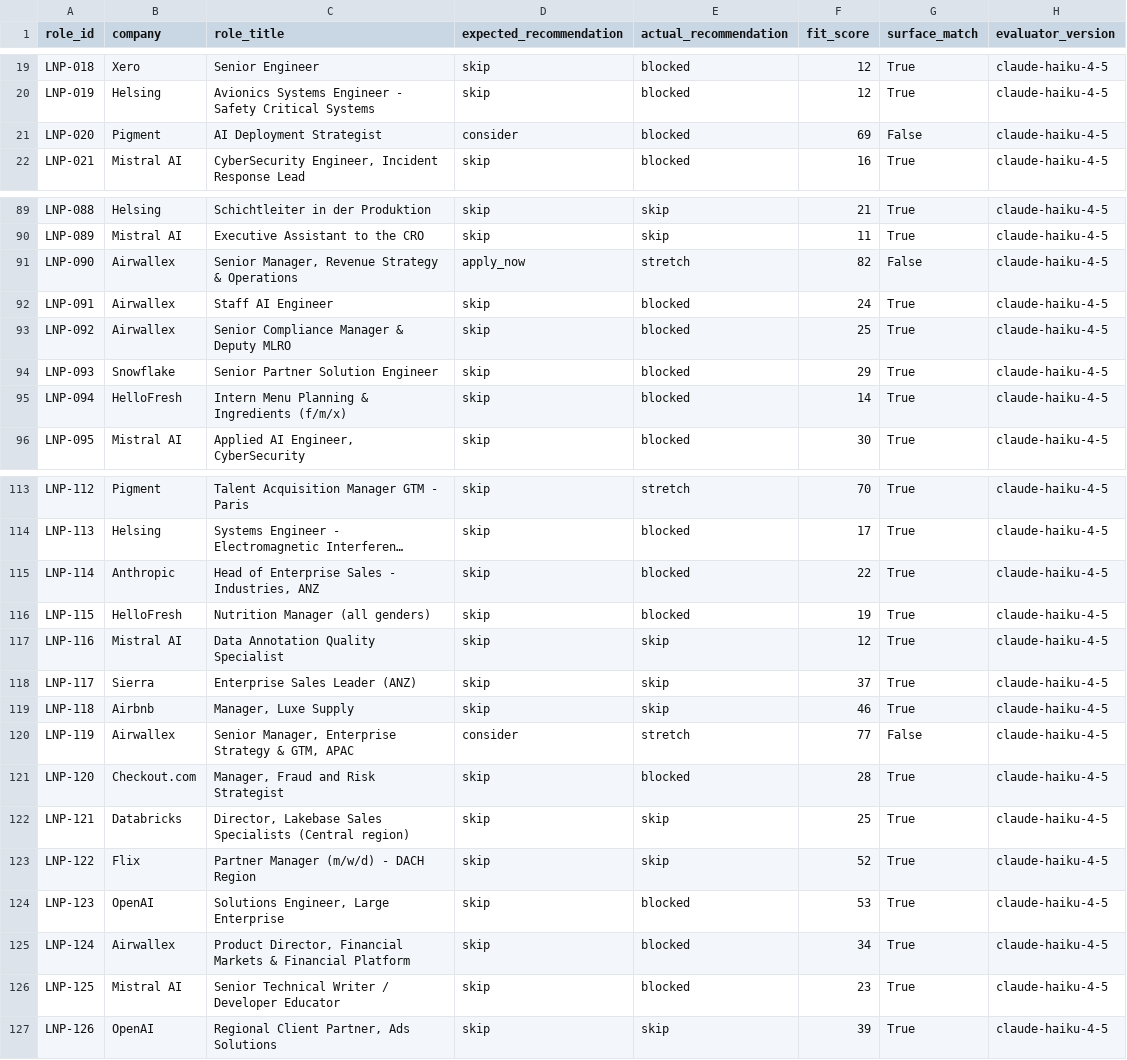
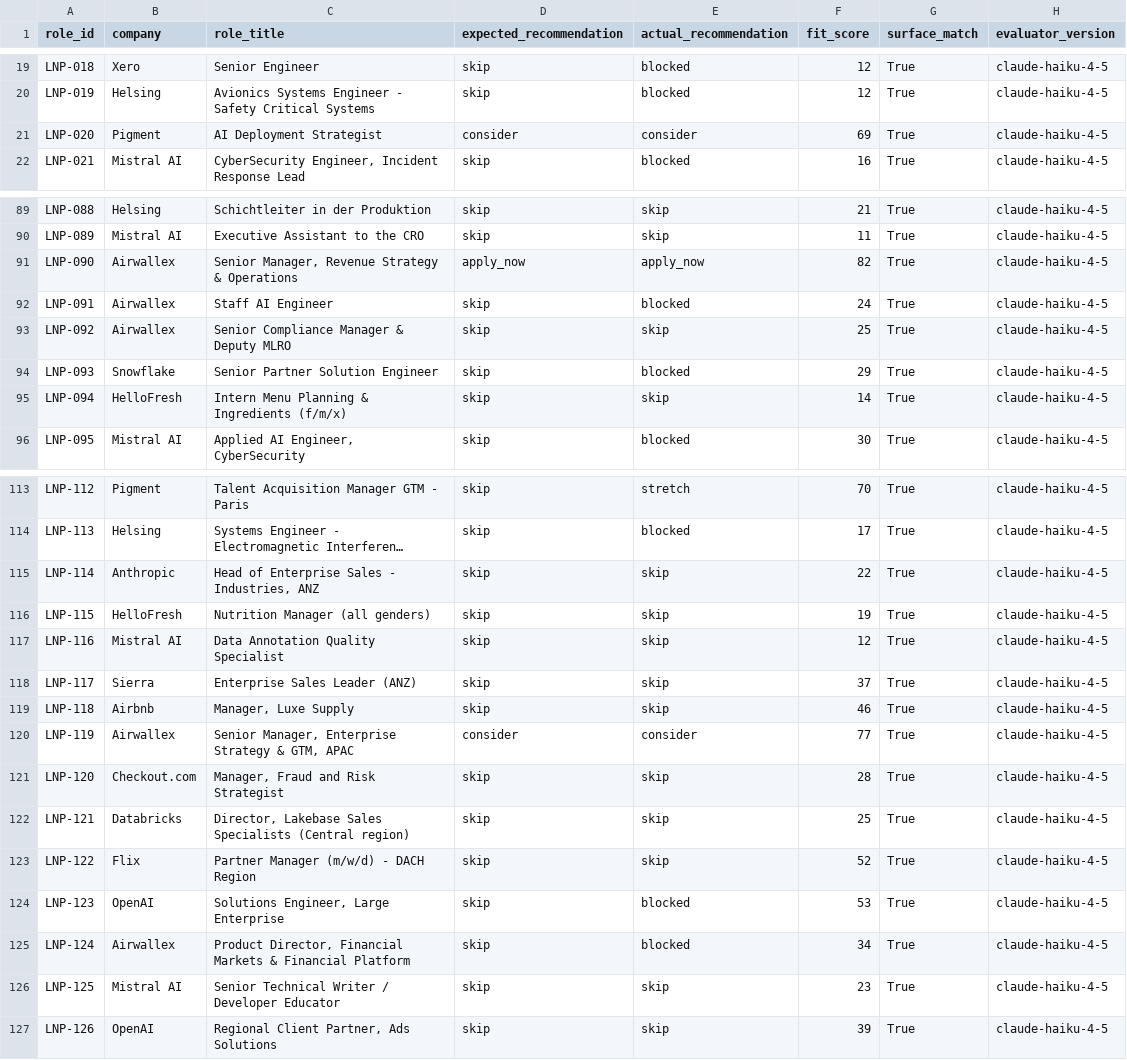
Before and after one commit to lasse-max/job-search-agent, a CSV file: data/evaluation_set/reports/live_noise_precision_report.csv, drawn as a sheet; only a part is shown, gaps mark what is left out; long unchanged cells end in …; the diff covers the shown part only; the diff names each change by its address in the sheet, - before the commit and + after, or states it on an @@ line.

Commit message:
Fix live benchmark recall calibration

```diff
--- a/data/evaluation_set/reports/live_noise_precision_report.csv
+++ b/data/evaluation_set/reports/live_noise_precision_report.csv
-E21 (actual_recommendation): blocked
+E21 (actual_recommendation): consider
-G21 (surface_match): False
+G21 (surface_match): True
-E91 (actual_recommendation): stretch
+E91 (actual_recommendation): apply_now
-G91 (surface_match): False
+G91 (surface_match): True
-E93 (actual_recommendation): blocked
+E93 (actual_recommendation): skip
-E95 (actual_recommendation): blocked
+E95 (actual_recommendation): skip
-E115:E116 (actual_recommendation): blocked
+E115:E116 (actual_recommendation): skip
-E120 (actual_recommendation): stretch
+E120 (actual_recommendation): consider
-G120 (surface_match): False
+G120 (surface_match): True
-E121 (actual_recommendation): blocked
+E121 (actual_recommendation): skip
-E126 (actual_recommendation): blocked
+E126 (actual_recommendation): skip
```
Also changed, not shown: 16 edited cells elsewhere in this file, 8 other files.
